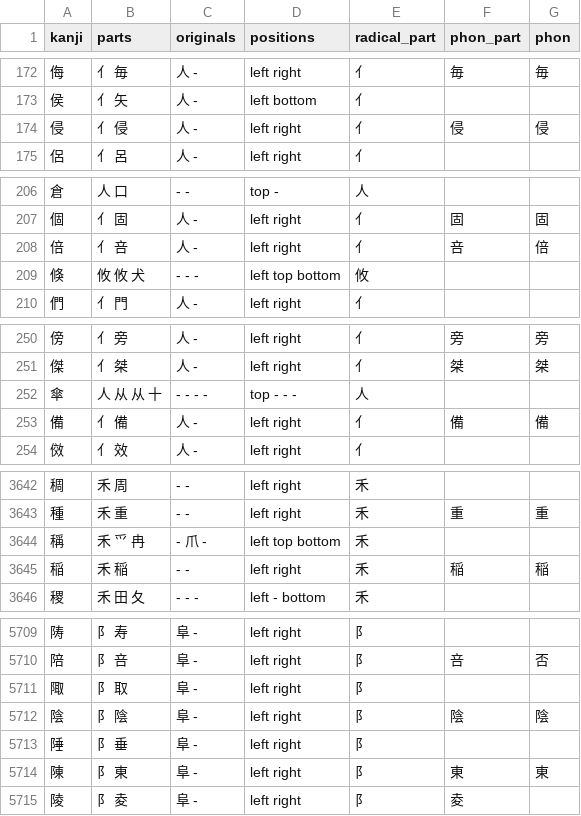
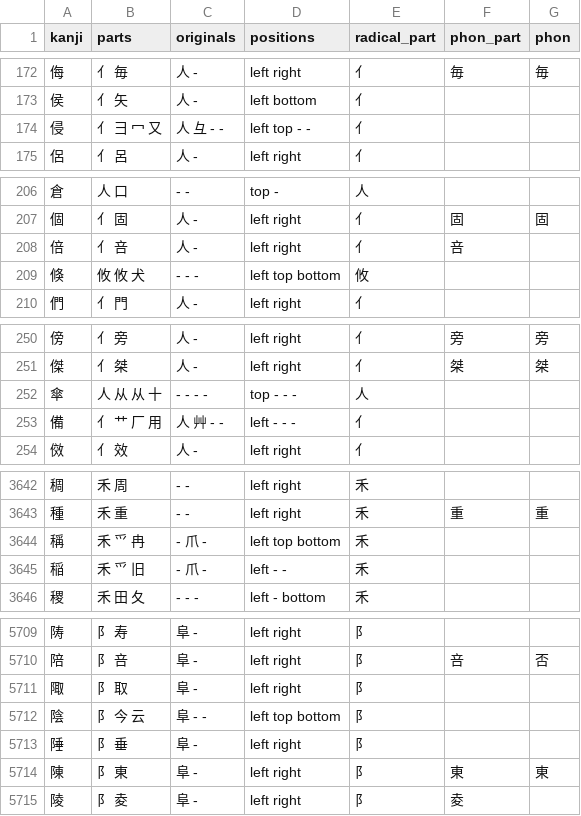
Before and after one commit to Baotrh8805/pbl6, a CSV file: ai-service/app/extract/data/kanji_parts.csv, drawn as a sheet; only a part is shown, gaps mark what is left out; the diff covers the shown part only.

```diff
--- a/ai-service/app/extract/data/kanji_parts.csv
+++ b/ai-service/app/extract/data/kanji_parts.csv
@@ -173,3 +173,3 @@ kanji,parts,originals,positions,radical_part,phon_part,phon
 侯,亻 矢,人 -,left bottom,亻,,
-侵,亻 侵,人 -,left right,亻,侵,侵
+侵,亻 ⺕ 冖 又,人 彑 - -,left top - -,亻,,
 侶,亻 呂,人 -,left right,亻,,
@@ -207,3 +207,3 @@ kanji,parts,originals,positions,radical_part,phon_part,phon
 個,亻 固,人 -,left right,亻,固,固
-倍,亻 咅,人 -,left right,亻,咅,倍
+倍,亻 咅,人 -,left right,亻,咅,
 倏,攸 攸 犬,- - -,left top bottom,攸,,
@@ -252,3 +252,3 @@ kanji,parts,originals,positions,radical_part,phon_part,phon
 傘,人 从 从 十,- - - -,top - - -,人,,
-備,亻 備,人 -,left right,亻,備,備
+備,亻 艹 厂 用,人 艸 - -,left - - -,亻,,
 傚,亻 效,人 -,left right,亻,,
@@ -3644,3 +3644,3 @@ kanji,parts,originals,positions,radical_part,phon_part,phon
 稱,禾 ⺤ 冉,- 爪 -,left top bottom,禾,,
-稲,禾 稲,- -,left right,禾,稲,稲
+稲,禾 ⺤ 旧,- 爪 -,left - -,禾,,
 稷,禾 田 夂,- - -,left - bottom,禾,,
@@ -5711,3 +5711,3 @@ kanji,parts,originals,positions,radical_part,phon_part,phon
 陬,⻖ 取,阜 -,left right,⻖,,
-陰,⻖ 陰,阜 -,left right,⻖,陰,陰
+陰,⻖ 今 云,阜 - -,left top bottom,⻖,,
 陲,⻖ 垂,阜 -,left right,⻖,,
```
Also changed, not shown: 4 edited cells elsewhere in this file, 8 other files.
